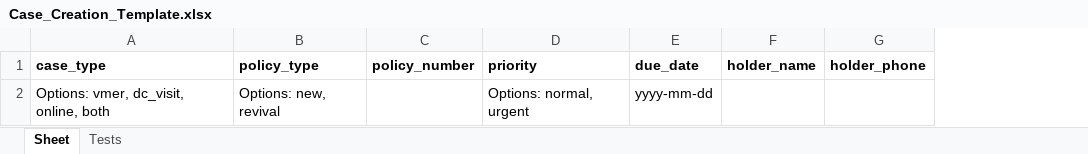
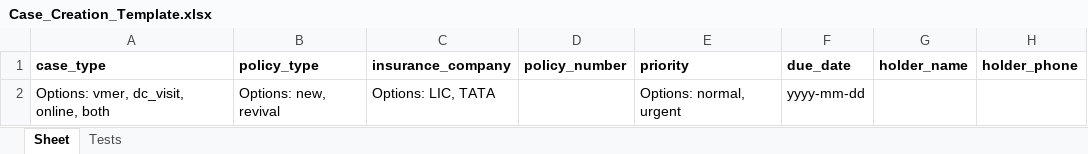
Before and after one commit to divyamshah02/E-Checkup, an Excel workbook: eCheckup/static/Case_Creation_Template.xlsx, sheet Sheet, drawn as a sheet; only a part is shown; values as stored, in another font and other column widths than the file's, no borders; the diff names each change by its address in the sheet, - before the commit and + after, or states it on an @@ line.

```diff
--- a/eCheckup/static/Case_Creation_Template.xlsx (sheet Sheet)
+++ b/eCheckup/static/Case_Creation_Template.xlsx (sheet Sheet)
+column C (insurance_company), row 2: Options: LIC, TATA
```
Also changed, not shown: sheet Tests, 3 other files.
